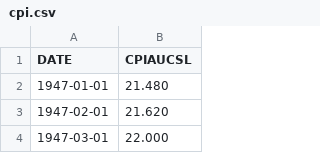
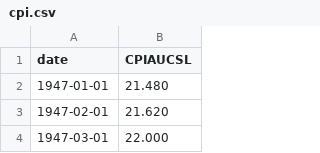
Before and after one commit to alejandrog-alt/6103-fall-25-Kennedy-Kuscu-Gomez, a CSV file: data/cpi.csv, drawn as a sheet; only a part is shown.

```diff
--- a/data/cpi.csv
+++ b/data/cpi.csv
@@ -1,2 +1,2 @@
-DATE,CPIAUCSL
+date,CPIAUCSL
 1947-01-01,21.480
```
Also changed, not shown: data/ppi.csv, 5 other files.
